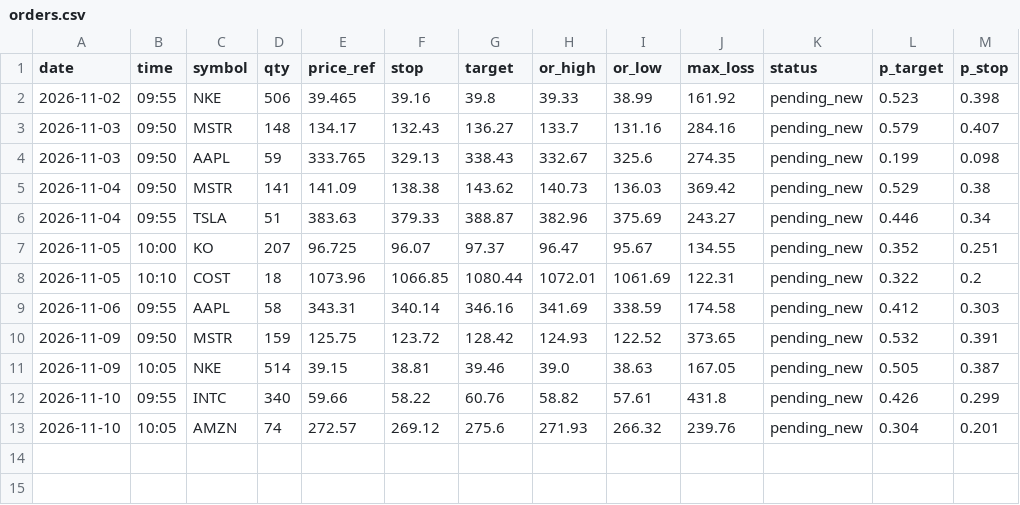
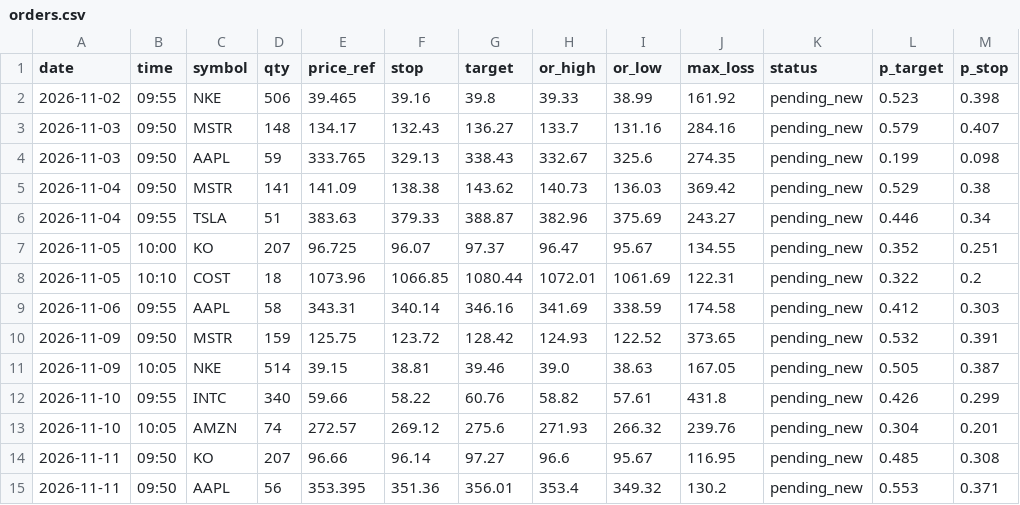
Before and after one commit to Philipnick/orb-paper-bot, a CSV file: journal/orders.csv, drawn as a sheet.

```diff
--- a/journal/orders.csv
+++ b/journal/orders.csv
@@ -13 +13,3 @@ date,time,symbol,qty,price_ref,stop,target,or_high,or_low,max_loss,status,p_targ
 2026-11-10,10:05,AMZN,74,272.57,269.12,275.6,271.93,266.32,239.76,pending_new,0.304,0.201
+2026-11-11,09:50,KO,207,96.66,96.14,97.27,96.6,95.67,116.95,pending_new,0.485,0.308
+2026-11-11,09:50,AAPL,56,353.395,351.36,356.01,353.4,349.32,130.2,pending_new,0.553,0.371
```
Also changed, not shown: journal/signals.csv.
